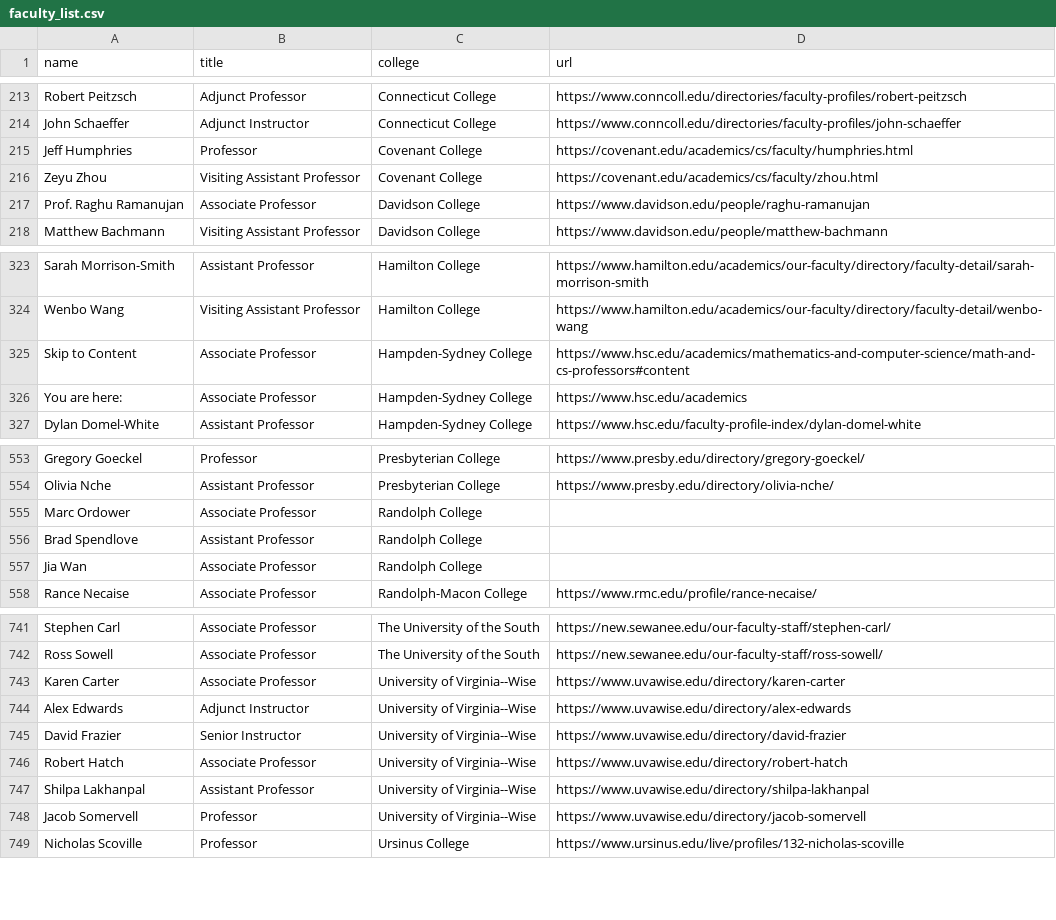
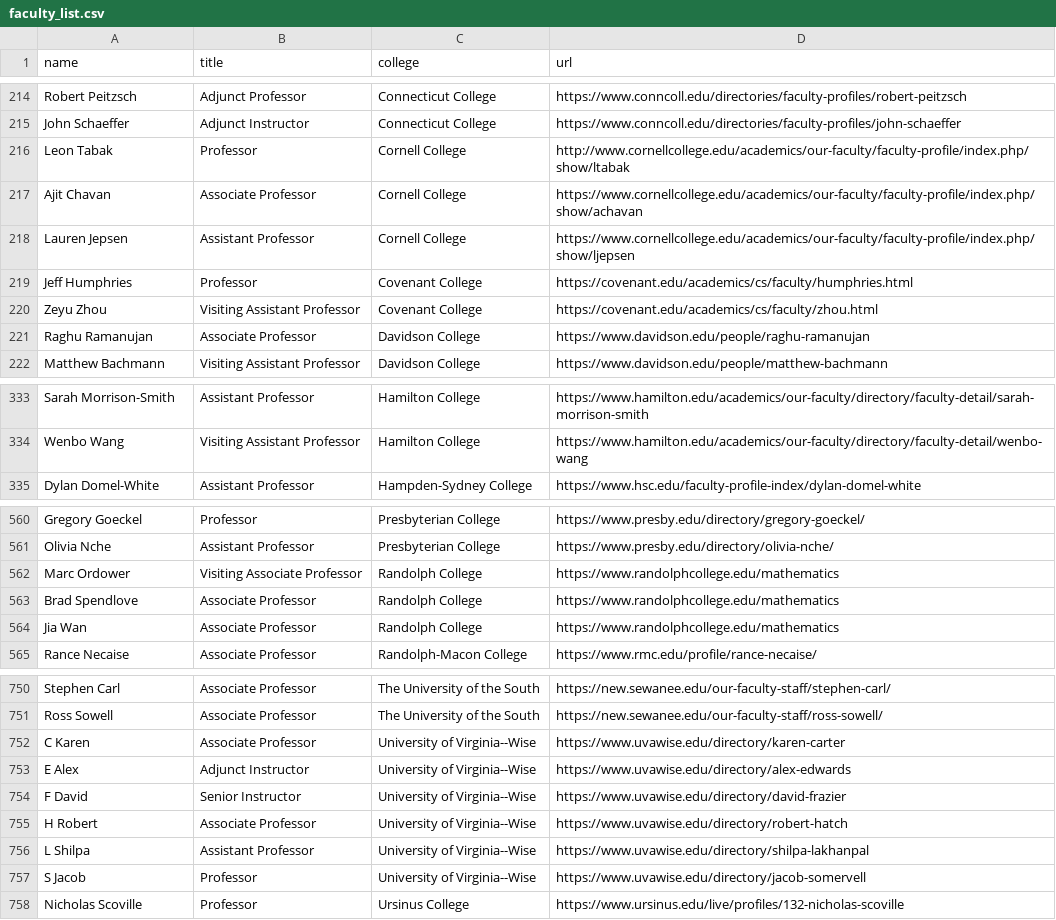
Before and after one commit to dzungvpham/cslac, a CSV file: data/faculty_list.csv, drawn as a sheet; only a part is shown, gaps mark what is left out; the diff covers the shown part only.

```diff
--- a/data/faculty_list.csv
+++ b/data/faculty_list.csv
@@ -214,5 +215,8 @@ Robert Peitzsch,Adjunct Professor,Connecticut College,https://www.conncoll.edu/d
 John Schaeffer,Adjunct Instructor,Connecticut College,https://www.conncoll.edu/directories/faculty-profiles/john-schaeffer
+Leon Tabak,Professor,Cornell College,http://www.cornellcollege.edu/academics/our-faculty/faculty-profile/index.php/show/ltabak
+Ajit Chavan,Associate Professor,Cornell College,https://www.cornellcollege.edu/academics/our-faculty/faculty-profile/index.php/show/achavan
+Lauren Jepsen,Assistant Professor,Cornell College,https://www.cornellcollege.edu/academics/our-faculty/faculty-profile/index.php/show/ljepsen
 Jeff Humphries,Professor,Covenant College,https://covenant.edu/academics/cs/faculty/humphries.html
 Zeyu Zhou,Visiting Assistant Professor,Covenant College,https://covenant.edu/academics/cs/faculty/zhou.html
-Prof. Raghu Ramanujan,Associate Professor,Davidson College,https://www.davidson.edu/people/raghu-ramanujan
+Raghu Ramanujan,Associate Professor,Davidson College,https://www.davidson.edu/people/raghu-ramanujan
 Matthew Bachmann,Visiting Assistant Professor,Davidson College,https://www.davidson.edu/people/matthew-bachmann
@@ -324,4 +334,2 @@ Sarah Morrison-Smith,Assistant Professor,Hamilton College,https://www.hamilton.e
 Wenbo Wang,Visiting Assistant Professor,Hamilton College,https://www.hamilton.edu/academics/our-faculty/directory/faculty-detail/wenbo-wang
-Skip to Content,Associate Professor,Hampden-Sydney College,https://www.hsc.edu/academics/mathematics-and-computer-science/math-and-cs-professors#content
-You are here:,Associate Professor,Hampden-Sydney College,https://www.hsc.edu/academics
 Dylan Domel-White,Assistant Professor,Hampden-Sydney College,https://www.hsc.edu/faculty-profile-index/dylan-domel-white
@@ -554,5 +561,5 @@ Gregory Goeckel,Professor,Presbyterian College,https://www.presby.edu/directory/
 Olivia Nche,Assistant Professor,Presbyterian College,https://www.presby.edu/directory/olivia-nche/
-Marc Ordower,Associate Professor,Randolph College,
-Brad Spendlove,Assistant Professor,Randolph College,
-Jia Wan,Associate Professor,Randolph College,
+Marc Ordower,Visiting Associate Professor,Randolph College,https://www.randolphcollege.edu/mathematics
+Brad Spendlove,Associate Professor,Randolph College,https://www.randolphcollege.edu/mathematics
+Jia Wan,Associate Professor,Randolph College,https://www.randolphcollege.edu/mathematics
 Rance Necaise,Associate Professor,Randolph-Macon College,https://www.rmc.edu/profile/rance-necaise/
@@ -742,8 +751,8 @@ Stephen Carl,Associate Professor,The University of the South,https://new.sewanee
 Ross Sowell,Associate Professor,The University of the South,https://new.sewanee.edu/our-faculty-staff/ross-sowell/
-Karen Carter,Associate Professor,University of Virginia--Wise,https://www.uvawise.edu/directory/karen-carter
-Alex Edwards,Adjunct Instructor,University of Virginia--Wise,https://www.uvawise.edu/directory/alex-edwards
-David Frazier,Senior Instructor,University of Virginia--Wise,https://www.uvawise.edu/directory/david-frazier
-Robert Hatch,Associate Professor,University of Virginia--Wise,https://www.uvawise.edu/directory/robert-hatch
-Shilpa Lakhanpal,Assistant Professor,University of Virginia--Wise,https://www.uvawise.edu/directory/shilpa-lakhanpal
-Jacob Somervell,Professor,University of Virginia--Wise,https://www.uvawise.edu/directory/jacob-somervell
+C Karen,Associate Professor,University of Virginia--Wise,https://www.uvawise.edu/directory/karen-carter
+E Alex,Adjunct Instructor,University of Virginia--Wise,https://www.uvawise.edu/directory/alex-edwards
+F David,Senior Instructor,University of Virginia--Wise,https://www.uvawise.edu/directory/david-frazier
+H Robert,Associate Professor,University of Virginia--Wise,https://www.uvawise.edu/directory/robert-hatch
+L Shilpa,Assistant Professor,University of Virginia--Wise,https://www.uvawise.edu/directory/shilpa-lakhanpal
+S Jacob,Professor,University of Virginia--Wise,https://www.uvawise.edu/directory/jacob-somervell
 Nicholas Scoville,Professor,Ursinus College,https://www.ursinus.edu/live/profiles/132-nicholas-scoville
```
Also changed, not shown: 16 added rows, 8 removed rows and 10 edited cells elsewhere in this file, 1 other file.
